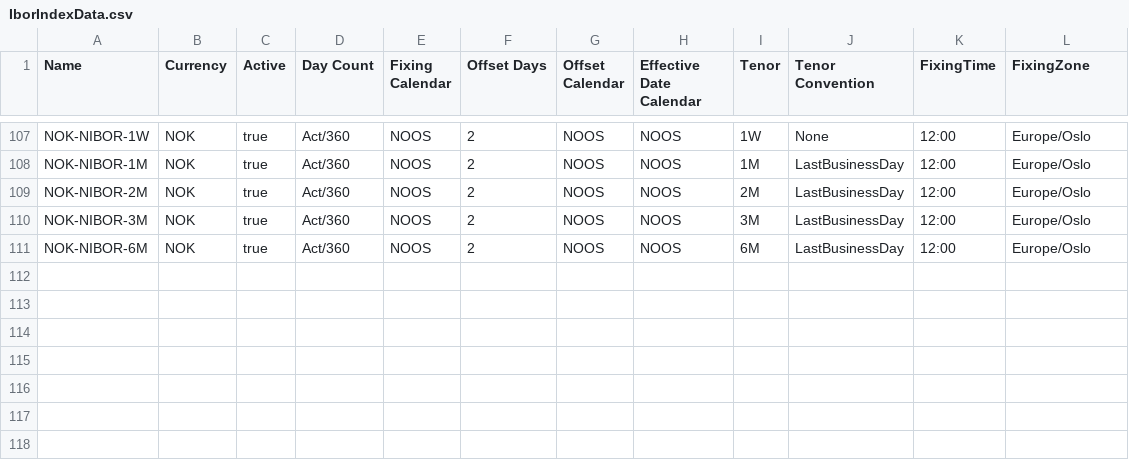
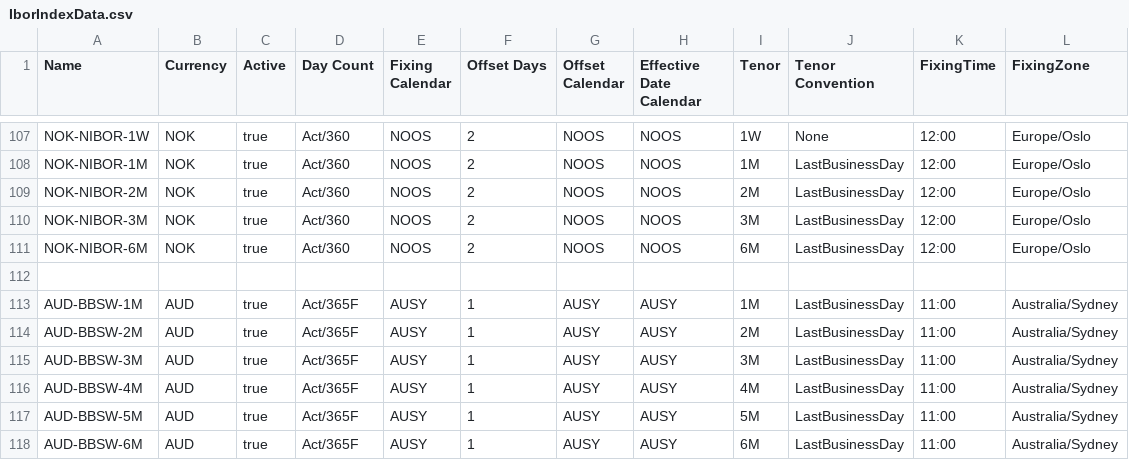
Before and after one commit to OpenGamma/Strata, a CSV file: modules/basics/src/main/resources/com/opengamma/strata/config/base/IborIndexData.csv, drawn as a sheet; only a part is shown, gaps mark what is left out.

```diff
--- a/modules/basics/src/main/resources/com/opengamma/strata/config/base/IborIndexData.csv
+++ b/modules/basics/src/main/resources/com/opengamma/strata/config/base/IborIndexData.csv
@@ -111 +111,8 @@ NOK-NIBOR-3M,NOK,true,Act/360,NOOS,2,NOOS,NOOS,3M,LastBusinessDay,12:00,Europe/O
 NOK-NIBOR-6M,NOK,true,Act/360,NOOS,2,NOOS,NOOS,6M,LastBusinessDay,12:00,Europe/Oslo
+,,,,,,
+AUD-BBSW-1M,AUD,true,Act/365F,AUSY,1,AUSY,AUSY,1M,LastBusinessDay,11:00,Australia/Sydney
+AUD-BBSW-2M,AUD,true,Act/365F,AUSY,1,AUSY,AUSY,2M,LastBusinessDay,11:00,Australia/Sydney
+AUD-BBSW-3M,AUD,true,Act/365F,AUSY,1,AUSY,AUSY,3M,LastBusinessDay,11:00,Australia/Sydney
+AUD-BBSW-4M,AUD,true,Act/365F,AUSY,1,AUSY,AUSY,4M,LastBusinessDay,11:00,Australia/Sydney
+AUD-BBSW-5M,AUD,true,Act/365F,AUSY,1,AUSY,AUSY,5M,LastBusinessDay,11:00,Australia/Sydney
+AUD-BBSW-6M,AUD,true,Act/365F,AUSY,1,AUSY,AUSY,6M,LastBusinessDay,11:00,Australia/Sydney
```
Also changed, not shown: modules/basics/src/main/resources/com/opengamma/strata/config/base/OvernightIndexData.csv, 8 other files.
